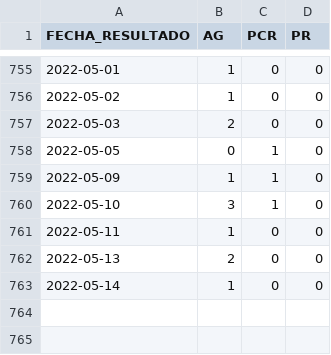
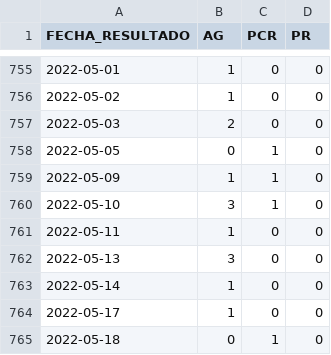
Before and after one commit to annaabsi/git-scraper-covid19, a CSV file: resultados/positivos_departamentos/cajamarca.csv, drawn as a sheet; only a part is shown, gaps mark what is left out.

```diff
--- a/resultados/positivos_departamentos/cajamarca.csv
+++ b/resultados/positivos_departamentos/cajamarca.csv
@@ -761,3 +761,5 @@ FECHA_RESULTADO,AG,PCR,PR
 2022-05-11,1,0,0
-2022-05-13,2,0,0
+2022-05-13,3,0,0
 2022-05-14,1,0,0
+2022-05-17,1,0,0
+2022-05-18,0,1,0
```
Also changed, not shown: resultados/positivos_acumulados.csv, resultados/positivos_departamentos/arequipa.csv, 21 other files.
